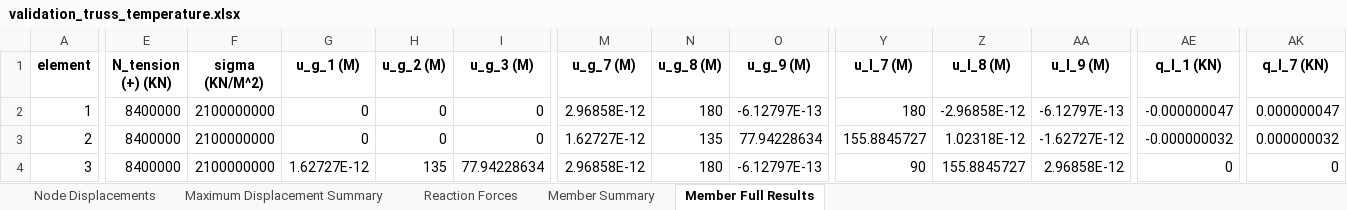
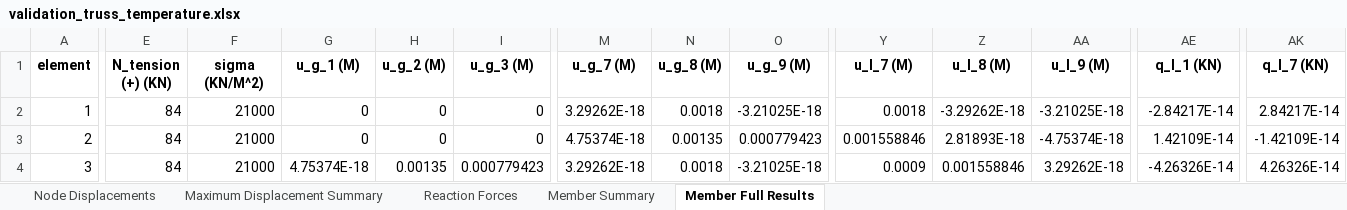
Before and after one commit to yousertin/MSA-Project, an Excel workbook: outputs/validation_truss_temperature.xlsx, sheet Member Full Results, drawn as a sheet; only a part is shown, gaps mark what is left out; values as stored, in another font and other column widths than the file's, no borders; the diff covers the shown part only; the diff names each change by its address in the sheet, - before the commit and + after, or states it on an @@ line.

```diff
--- a/outputs/validation_truss_temperature.xlsx (sheet Member Full Results)
+++ b/outputs/validation_truss_temperature.xlsx (sheet Member Full Results)
-E2:E4 (N_tension (+) (KN)): 8400000
+E2:E4 (N_tension (+) (KN)): 84
-F2:F4 (sigma (KN/M^2)): 2100000000
+F2:F4 (sigma (KN/M^2)): 21000
-M2 (u_g_7 (M)): 2.96858E-12
+M2 (u_g_7 (M)): 3.29262E-18
-N2 (u_g_8 (M)): 180
+N2 (u_g_8 (M)): 0.0018
-O2 (u_g_9 (M)): -6.12797E-13
+O2 (u_g_9 (M)): -3.21025E-18
-Y2 (u_l_7 (M)): 180
+Y2 (u_l_7 (M)): 0.0018
-Z2 (u_l_8 (M)): -2.96858E-12
+Z2 (u_l_8 (M)): -3.29262E-18
-AA2 (u_l_9 (M)): -6.12797E-13
+AA2 (u_l_9 (M)): -3.21025E-18
-AE2 (q_l_1 (KN)): -0.000000047
+AE2 (q_l_1 (KN)): -2.84217E-14
-AK2 (q_l_7 (KN)): 0.000000047
+AK2 (q_l_7 (KN)): 2.84217E-14
-M3 (u_g_7 (M)): 1.62727E-12
+M3 (u_g_7 (M)): 4.75374E-18
-N3 (u_g_8 (M)): 135
+N3 (u_g_8 (M)): 0.00135
-O3 (u_g_9 (M)): 77.94228634
+O3 (u_g_9 (M)): 0.000779423
-Y3 (u_l_7 (M)): 155.8845727
+Y3 (u_l_7 (M)): 0.001558846
-Z3 (u_l_8 (M)): 1.02318E-12
+Z3 (u_l_8 (M)): 2.81893E-18
-AA3 (u_l_9 (M)): -1.62727E-12
+AA3 (u_l_9 (M)): -4.75374E-18
-AE3 (q_l_1 (KN)): -0.000000032
+AE3 (q_l_1 (KN)): 1.42109E-14
-AK3 (q_l_7 (KN)): 0.000000032
+AK3 (q_l_7 (KN)): -1.42109E-14
-G4 (u_g_1 (M)): 1.62727E-12
+G4 (u_g_1 (M)): 4.75374E-18
-H4 (u_g_2 (M)): 135
+H4 (u_g_2 (M)): 0.00135
-I4 (u_g_3 (M)): 77.94228634
+I4 (u_g_3 (M)): 0.000779423
-M4 (u_g_7 (M)): 2.96858E-12
+M4 (u_g_7 (M)): 3.29262E-18
-N4 (u_g_8 (M)): 180
+N4 (u_g_8 (M)): 0.0018
-O4 (u_g_9 (M)): -6.12797E-13
+O4 (u_g_9 (M)): -3.21025E-18
-Y4 (u_l_7 (M)): 90
+Y4 (u_l_7 (M)): 0.0009
-Z4 (u_l_8 (M)): 155.8845727
+Z4 (u_l_8 (M)): 0.001558846
-AA4 (u_l_9 (M)): 2.96858E-12
+AA4 (u_l_9 (M)): 3.29262E-18
-AE4 (q_l_1 (KN)): 0
+AE4 (q_l_1 (KN)): -4.26326E-14
-AK4 (q_l_7 (KN)): 0
+AK4 (q_l_7 (KN)): 4.26326E-14
```
Also changed, not shown: 592 edited cells elsewhere in this sheet, sheet Member Summary, sheet Node Displacements, sheet Maximum Displacement Summary, sheet Reaction Forces, outputs/final_structure_comprehensive_loads.xlsx, outputs/final_structure_member_loads.xlsx, 29 other files.
